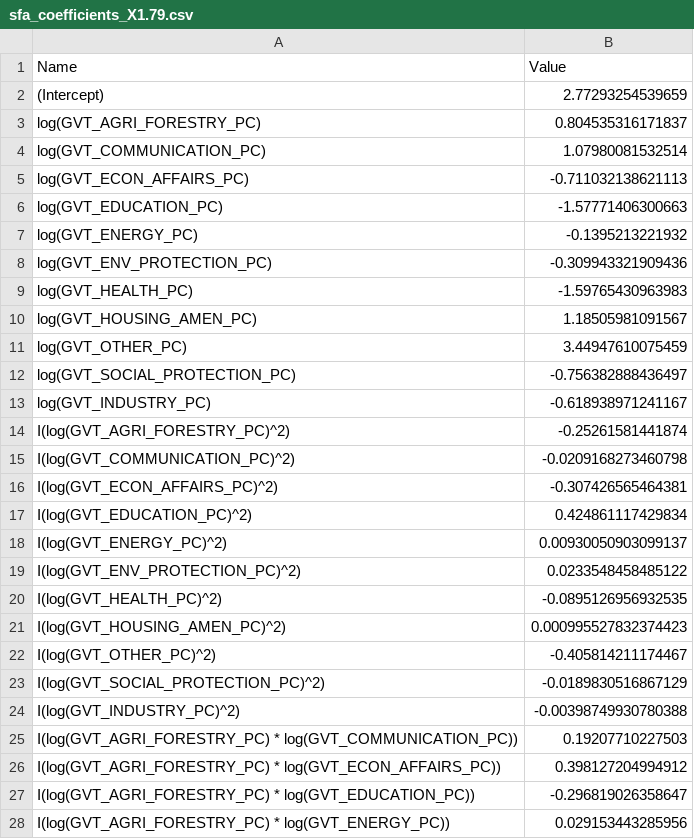
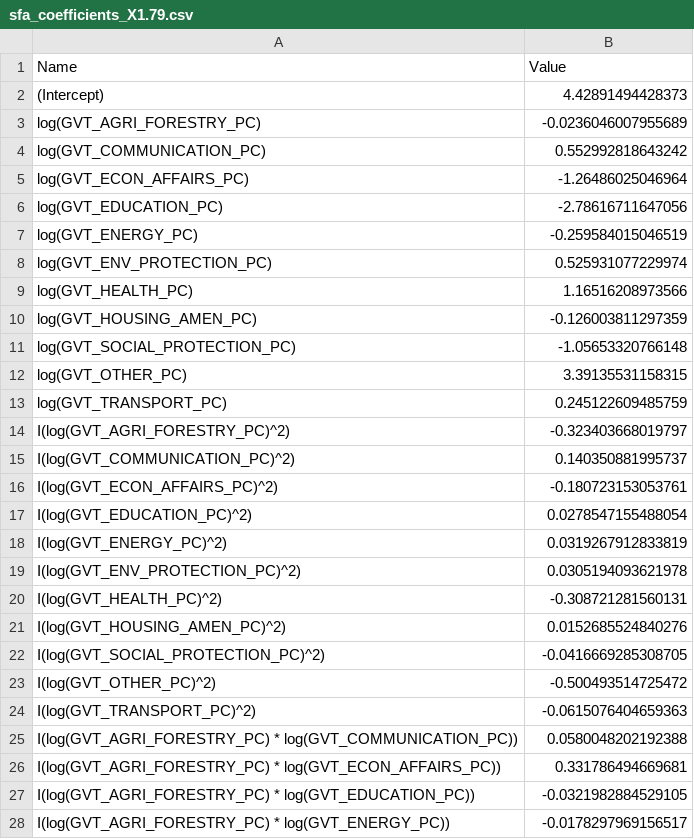
Before and after one commit to yassinejrad/UNCTADPROJECT, a CSV file: Data/coef/sfa_coefficients_X1.79.csv, drawn as a sheet; only a part is shown; the diff covers the shown part only.

```diff
--- a/Data/coef/sfa_coefficients_X1.79.csv
+++ b/Data/coef/sfa_coefficients_X1.79.csv
@@ -1,28 +1,28 @@
 "Name","Value"
-"(Intercept)",2.77293254539659
-"log(GVT_AGRI_FORESTRY_PC)",0.804535316171837
-"log(GVT_COMMUNICATION_PC)",1.07980081532514
-"log(GVT_ECON_AFFAIRS_PC)",-0.711032138621113
-"log(GVT_EDUCATION_PC)",-1.57771406300663
-"log(GVT_ENERGY_PC)",-0.1395213221932
-"log(GVT_ENV_PROTECTION_PC)",-0.309943321909436
-"log(GVT_HEALTH_PC)",-1.59765430963983
-"log(GVT_HOUSING_AMEN_PC)",1.18505981091567
-"log(GVT_OTHER_PC)",3.44947610075459
-"log(GVT_SOCIAL_PROTECTION_PC)",-0.756382888436497
-"log(GVT_INDUSTRY_PC)",-0.618938971241167
-"I(log(GVT_AGRI_FORESTRY_PC)^2)",-0.25261581441874
-"I(log(GVT_COMMUNICATION_PC)^2)",-0.0209168273460798
-"I(log(GVT_ECON_AFFAIRS_PC)^2)",-0.307426565464381
-"I(log(GVT_EDUCATION_PC)^2)",0.424861117429834
-"I(log(GVT_ENERGY_PC)^2)",0.00930050903099137
-"I(log(GVT_ENV_PROTECTION_PC)^2)",0.0233548458485122
-"I(log(GVT_HEALTH_PC)^2)",-0.0895126956932535
-"I(log(GVT_HOUSING_AMEN_PC)^2)",0.000995527832374423
-"I(log(GVT_OTHER_PC)^2)",-0.405814211174467
-"I(log(GVT_SOCIAL_PROTECTION_PC)^2)",-0.0189830516867129
-"I(log(GVT_INDUSTRY_PC)^2)",-0.00398749930780388
-"I(log(GVT_AGRI_FORESTRY_PC) * log(GVT_COMMUNICATION_PC))",0.19207710227503
-"I(log(GVT_AGRI_FORESTRY_PC) * log(GVT_ECON_AFFAIRS_PC))",0.398127204994912
-"I(log(GVT_AGRI_FORESTRY_PC) * log(GVT_EDUCATION_PC))",-0.296819026358647
-"I(log(GVT_AGRI_FORESTRY_PC) * log(GVT_ENERGY_PC))",0.029153443285956
+"(Intercept)",4.42891494428373
+"log(GVT_AGRI_FORESTRY_PC)",-0.0236046007955689
+"log(GVT_COMMUNICATION_PC)",0.552992818643242
+"log(GVT_ECON_AFFAIRS_PC)",-1.26486025046964
+"log(GVT_EDUCATION_PC)",-2.78616711647056
+"log(GVT_ENERGY_PC)",-0.259584015046519
+"log(GVT_ENV_PROTECTION_PC)",0.525931077229974
+"log(GVT_HEALTH_PC)",1.16516208973566
+"log(GVT_HOUSING_AMEN_PC)",-0.126003811297359
+"log(GVT_SOCIAL_PROTECTION_PC)",-1.05653320766148
+"log(GVT_OTHER_PC)",3.39135531158315
+"log(GVT_TRANSPORT_PC)",0.245122609485759
+"I(log(GVT_AGRI_FORESTRY_PC)^2)",-0.323403668019797
+"I(log(GVT_COMMUNICATION_PC)^2)",0.140350881995737
+"I(log(GVT_ECON_AFFAIRS_PC)^2)",-0.180723153053761
+"I(log(GVT_EDUCATION_PC)^2)",0.0278547155488054
+"I(log(GVT_ENERGY_PC)^2)",0.0319267912833819
+"I(log(GVT_ENV_PROTECTION_PC)^2)",0.0305194093621978
+"I(log(GVT_HEALTH_PC)^2)",-0.308721281560131
+"I(log(GVT_HOUSING_AMEN_PC)^2)",0.0152685524840276
+"I(log(GVT_SOCIAL_PROTECTION_PC)^2)",-0.0416669285308705
+"I(log(GVT_OTHER_PC)^2)",-0.500493514725472
+"I(log(GVT_TRANSPORT_PC)^2)",-0.0615076404659363
+"I(log(GVT_AGRI_FORESTRY_PC) * log(GVT_COMMUNICATION_PC))",0.0580048202192388
+"I(log(GVT_AGRI_FORESTRY_PC) * log(GVT_ECON_AFFAIRS_PC))",0.331786494669681
+"I(log(GVT_AGRI_FORESTRY_PC) * log(GVT_EDUCATION_PC))",-0.0321982884529105
+"I(log(GVT_AGRI_FORESTRY_PC) * log(GVT_ENERGY_PC))",-0.0178297969156517
```
Also changed, not shown: 19 added rows, 19 removed rows and 60 edited cells elsewhere in this file, Data/coef/sfa_coefficients_X1.14.csv, Data/coef/sfa_coefficients_X1.57.csv, 45 other files.
